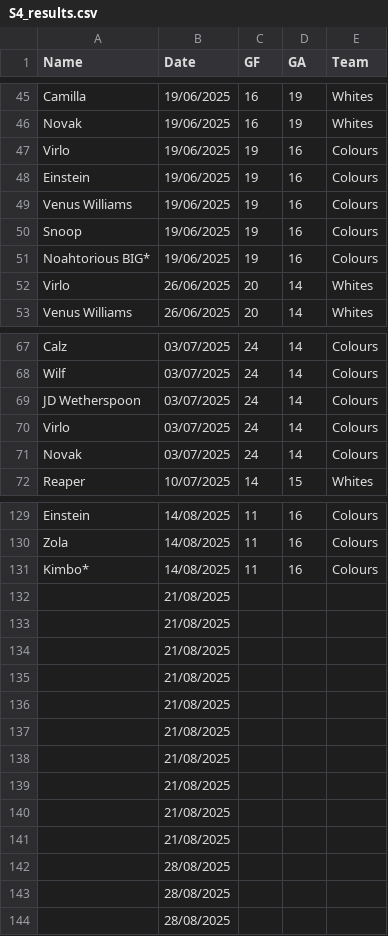
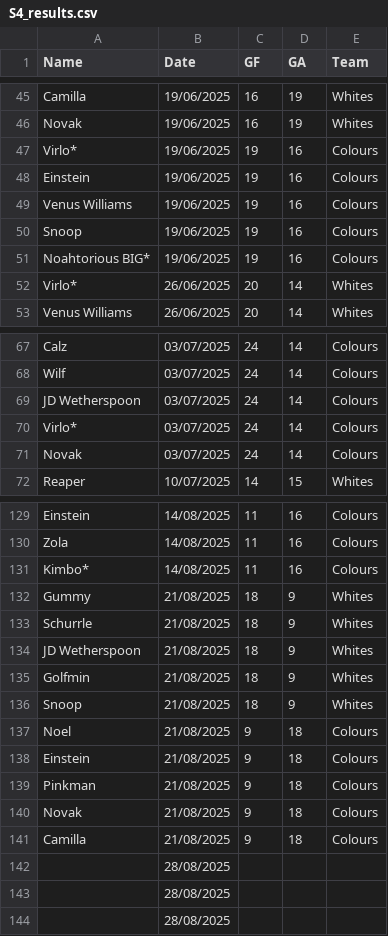
Before and after one commit to Deadlocked2/football_table, a CSV file: data/S4_results.csv, drawn as a sheet; only a part is shown, gaps mark what is left out.

```diff
--- a/data/S4_results.csv
+++ b/data/S4_results.csv
@@ -46,3 +46,3 @@ Camilla,19/06/2025,16,19,Whites
 Novak,19/06/2025,16,19,Whites
-Virlo,19/06/2025,19,16,Colours
+Virlo*,19/06/2025,19,16,Colours
 Einstein,19/06/2025,19,16,Colours
@@ -51,3 +51,3 @@ Snoop,19/06/2025,19,16,Colours
 Noahtorious BIG*,19/06/2025,19,16,Colours
-Virlo,26/06/2025,20,14,Whites
+Virlo*,26/06/2025,20,14,Whites
 Venus Williams,26/06/2025,20,14,Whites
@@ -69,3 +69,3 @@ Wilf,03/07/2025,24,14,Colours
 JD Wetherspoon,03/07/2025,24,14,Colours
-Virlo,03/07/2025,24,14,Colours
+Virlo*,03/07/2025,24,14,Colours
 Novak,03/07/2025,24,14,Colours
@@ -131,12 +131,12 @@ Zola,14/08/2025,11,16,Colours
 Kimbo*,14/08/2025,11,16,Colours
-,21/08/2025,,,
-,21/08/2025,,,
-,21/08/2025,,,
-,21/08/2025,,,
-,21/08/2025,,,
-,21/08/2025,,,
-,21/08/2025,,,
-,21/08/2025,,,
-,21/08/2025,,,
-,21/08/2025,,,
+Gummy,21/08/2025,18,9,Whites
+Schurrle,21/08/2025,18,9,Whites
+JD Wetherspoon,21/08/2025,18,9,Whites
+Golfmin,21/08/2025,18,9,Whites
+Snoop,21/08/2025,18,9,Whites
+Noel,21/08/2025,9,18,Colours
+Einstein,21/08/2025,9,18,Colours
+Pinkman,21/08/2025,9,18,Colours
+Novak,21/08/2025,9,18,Colours
+Camilla,21/08/2025,9,18,Colours
 ,28/08/2025,,,
```
Also changed, not shown: 2 other files.
